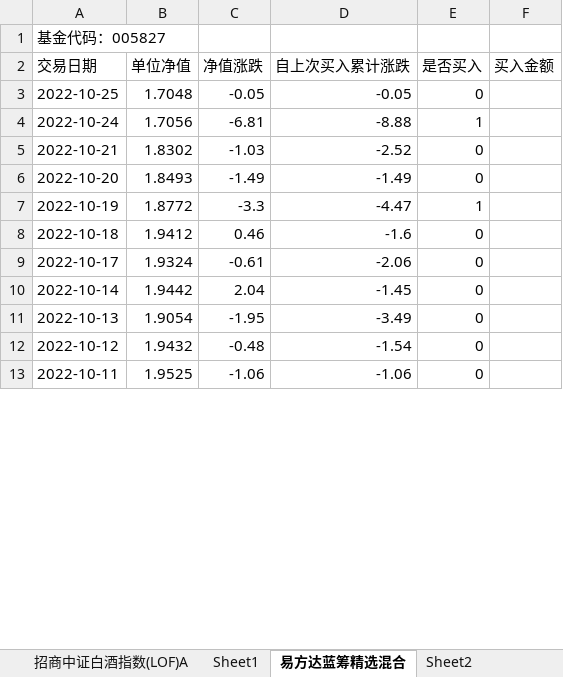
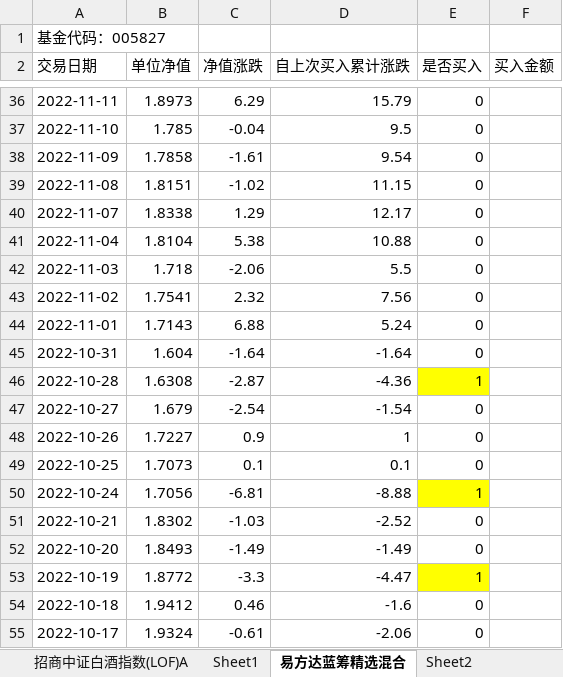
Before and after one commit to An-Jhon/My_tools, an Excel workbook: Fund_codes/基金数据买卖点.xlsx, sheet 易方达蓝筹精选混合, drawn as a sheet; only a part is shown, gaps mark what is left out; the shorter side is filled out with more unchanged rows; values as stored, in another font and other column widths than the file's, no borders; addresses are those after the commit; the diff covers the shown part only; the diff names each change by its address in the sheet, - before the commit and + after, or states it on an @@ line.

```diff
--- a/Fund_codes/基金数据买卖点.xlsx (sheet 易方达蓝筹精选混合)
+++ b/Fund_codes/基金数据买卖点.xlsx (sheet 易方达蓝筹精选混合)
+row 36: 2022-11-11 | 1.8973 | 6.29 | 15.79 | 0
+row 37: 2022-11-10 | 1.785 | -0.04 | 9.5 | 0
+row 38: 2022-11-09 | 1.7858 | -1.61 | 9.54 | 0
+row 39: 2022-11-08 | 1.8151 | -1.02 | 11.15 | 0
+row 40: 2022-11-07 | 1.8338 | 1.29 | 12.17 | 0
+row 41: 2022-11-04 | 1.8104 | 5.38 | 10.88 | 0
+row 42: 2022-11-03 | 1.718 | -2.06 | 5.5 | 0
+row 43: 2022-11-02 | 1.7541 | 2.32 | 7.56 | 0
+row 44: 2022-11-01 | 1.7143 | 6.88 | 5.24 | 0
+row 45: 2022-10-31 | 1.604 | -1.64 | -1.64 | 0
+row 46: 2022-10-28 | 1.6308 | -2.87 | -4.36 | 1
+row 47: 2022-10-27 | 1.679 | -2.54 | -1.54 | 0
+row 48: 2022-10-26 | 1.7227 | 0.9 | 1 | 0
-B49 (单位净值): 1.7048
+B49 (单位净值): 1.7073
-C49 (净值涨跌): -0.05
+C49 (净值涨跌): 0.1
-D49 (自上次买入累计涨跌): -0.05
+D49 (自上次买入累计涨跌): 0.1
-E50 fill: none
+E50 fill: #FFFF00
-E53 fill: none
+E53 fill: #FFFF00
```
Also changed, not shown: 33 added rows and cell formats elsewhere in this sheet, sheet 招商中证白酒指数(LOF)A, sheet 中欧医疗健康混合A, sheet Sheet3, sheet Sheet2, sheet Sheet1, 2 other files.
